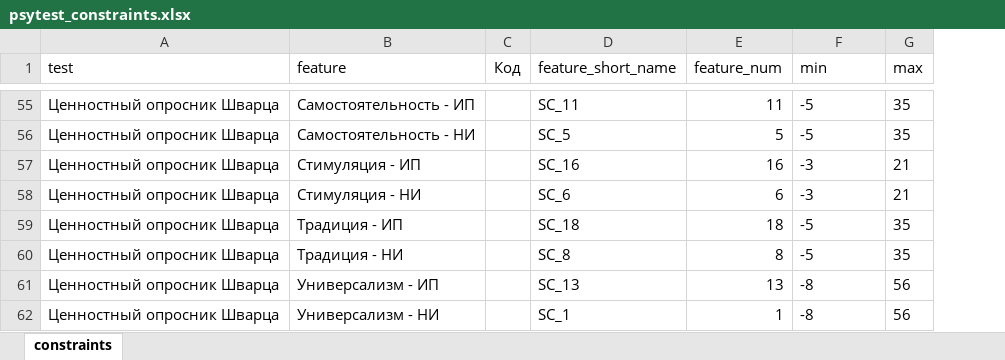
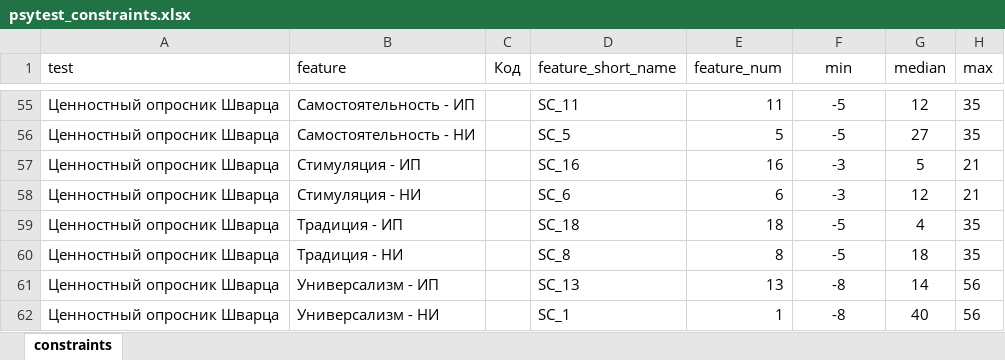
Before and after one commit to ExP98/Diploma_Holland, an Excel workbook: 3. Shiny_app/psytest_constraints.xlsx, sheet constraints, drawn as a sheet; only a part is shown, gaps mark what is left out; values as stored, in another font and other column widths than the file's, no borders; the diff covers the shown part only; the diff names each change by its address in the sheet, - before the commit and + after, or states it on an @@ line.

```diff
--- a/3. Shiny_app/psytest_constraints.xlsx (sheet constraints)
+++ b/3. Shiny_app/psytest_constraints.xlsx (sheet constraints)
+column G (median), rows 55-62: 12 | 27 | 5 | 12 | 4 | 18 | 14 | 40
-F1 alignment: left
+F1 alignment: center
-F55:F62 alignment: left
+F55:F62 alignment: center
```
Also changed, not shown: cell formats elsewhere in this sheet, 2 other files.
